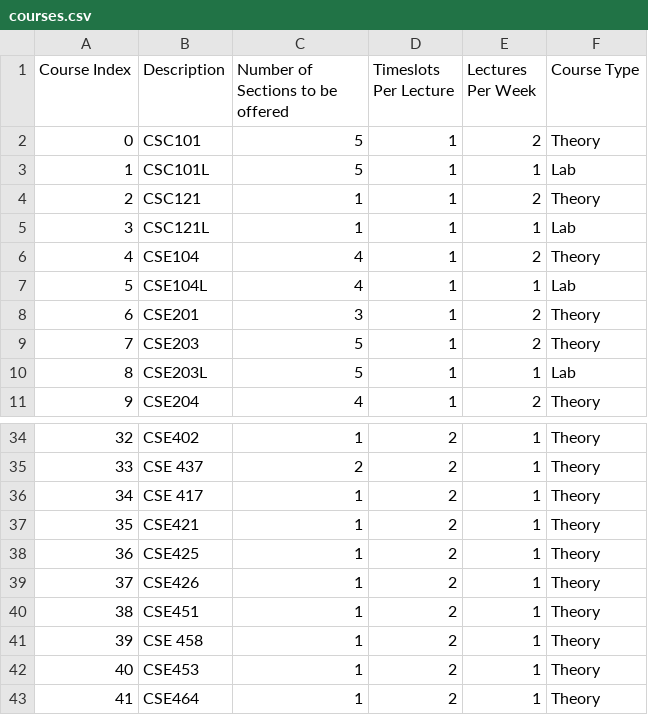
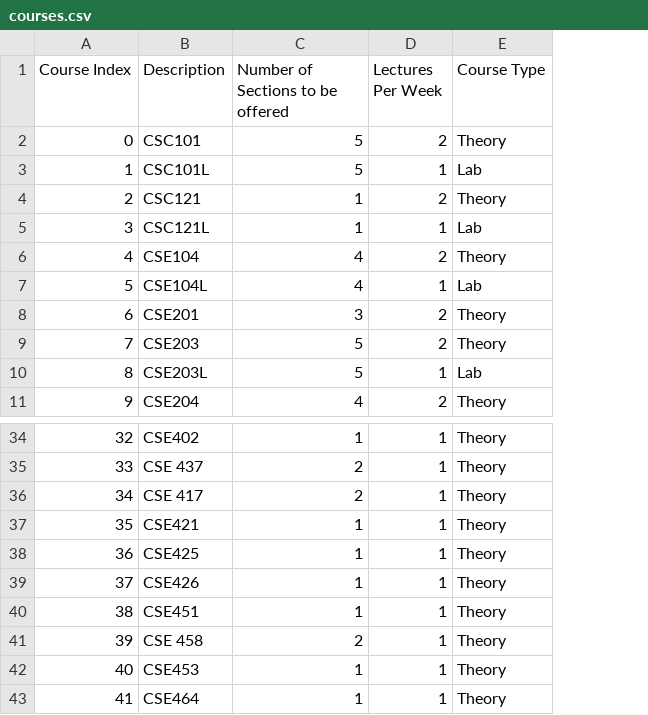
Before and after one commit to AluBhorta/UCSPy-Engine, a CSV file: data/schedule_params/default/courses.csv, drawn as a sheet; only a part is shown, gaps mark what is left out; the diff names each change by its address in the sheet, - before the commit and + after, or states it on an @@ line.

Commit message:
implement new encoded Timeslots fix generate random schedule update schedule_param: timeslots and courses
NOTE: solver and constraints still non-functional

```diff
--- a/data/schedule_params/default/courses.csv
+++ b/data/schedule_params/default/courses.csv
-column D (Timeslots Per Lecture), rows 2-11: all 1; rows 34-43: all 2
-C36 (Number of Sections to be offered): 1
+C36 (Number of Sections to be offered): 2
-C41 (Number of Sections to be offered): 1
+C41 (Number of Sections to be offered): 2
```
Also changed, not shown: data/schedule_params/default/timeslots.csv, 5 other files.
